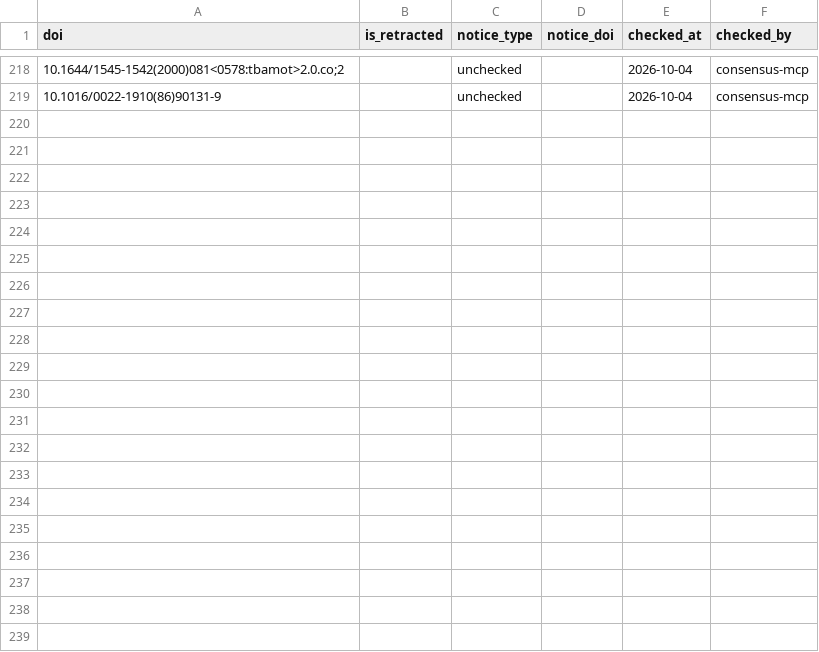
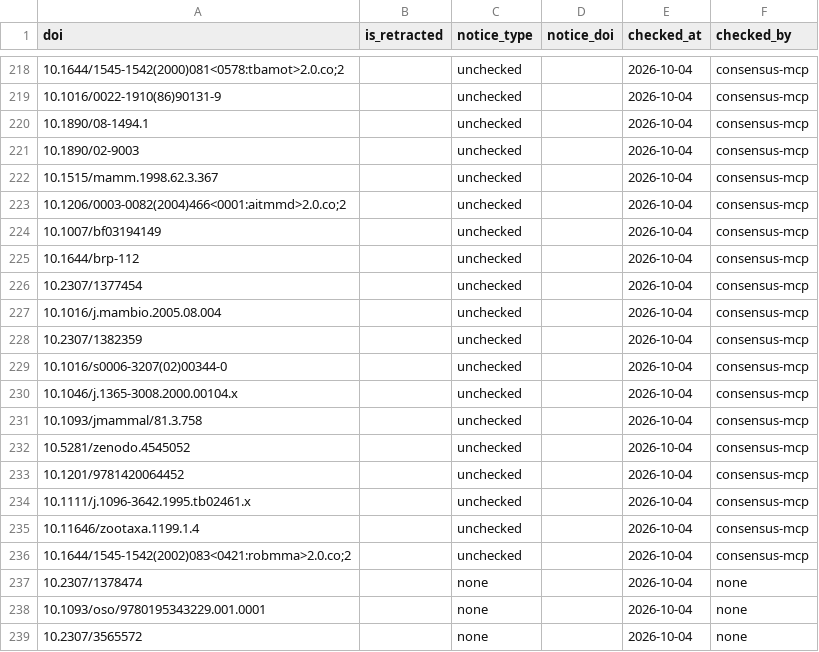
Before and after one commit to TaxonBodyMassML/TaxonBodyMass_DB, a CSV file: Bib/scite_checks.csv, drawn as a sheet; only a part is shown, gaps mark what is left out; the diff names each change by its address in the sheet, - before the commit and + after, or states it on an @@ line.

```diff
--- a/Bib/scite_checks.csv
+++ b/Bib/scite_checks.csv
+row 220: 10.1890/08-1494.1 |  | unchecked |  | 2026-10-04 | consensus-mcp
+row 221: 10.1890/02-9003 |  | unchecked |  | 2026-10-04 | consensus-mcp
+row 222: 10.1515/mamm.1998.62.3.367 |  | unchecked |  | 2026-10-04 | consensus-mcp
+row 223: 10.1206/0003-0082(2004)466<0001:aitmmd>2.0.co;2 |  | unchecked |  | 2026-10-04 | consensus-mcp
+row 224: 10.1007/bf03194149 |  | unchecked |  | 2026-10-04 | consensus-mcp
+row 225: 10.1644/brp-112 |  | unchecked |  | 2026-10-04 | consensus-mcp
+row 226: 10.2307/1377454 |  | unchecked |  | 2026-10-04 | consensus-mcp
+row 227: 10.1016/j.mambio.2005.08.004 |  | unchecked |  | 2026-10-04 | consensus-mcp
+row 228: 10.2307/1382359 |  | unchecked |  | 2026-10-04 | consensus-mcp
+row 229: 10.1016/s0006-3207(02)00344-0 |  | unchecked |  | 2026-10-04 | consensus-mcp
+row 230: 10.1046/j.1365-3008.2000.00104.x |  | unchecked |  | 2026-10-04 | consensus-mcp
+row 231: 10.1093/jmammal/81.3.758 |  | unchecked |  | 2026-10-04 | consensus-mcp
+row 232: 10.5281/zenodo.4545052 |  | unchecked |  | 2026-10-04 | consensus-mcp
+row 233: 10.1201/9781420064452 |  | unchecked |  | 2026-10-04 | consensus-mcp
+row 234: 10.1111/j.1096-3642.1995.tb02461.x |  | unchecked |  | 2026-10-04 | consensus-mcp
+row 235: 10.11646/zootaxa.1199.1.4 |  | unchecked |  | 2026-10-04 | consensus-mcp
+row 236: 10.1644/1545-1542(2002)083<0421:robmma>2.0.co;2 |  | unchecked |  | 2026-10-04 | consensus-mcp
+row 237: 10.2307/1378474 |  | none |  | 2026-10-04 | none
+row 238: 10.1093/oso/9780195343229.001.0001 |  | none |  | 2026-10-04 | none
+row 239: 10.2307/3565572 |  | none |  | 2026-10-04 | none
```
Also changed, not shown: 13 other files.
